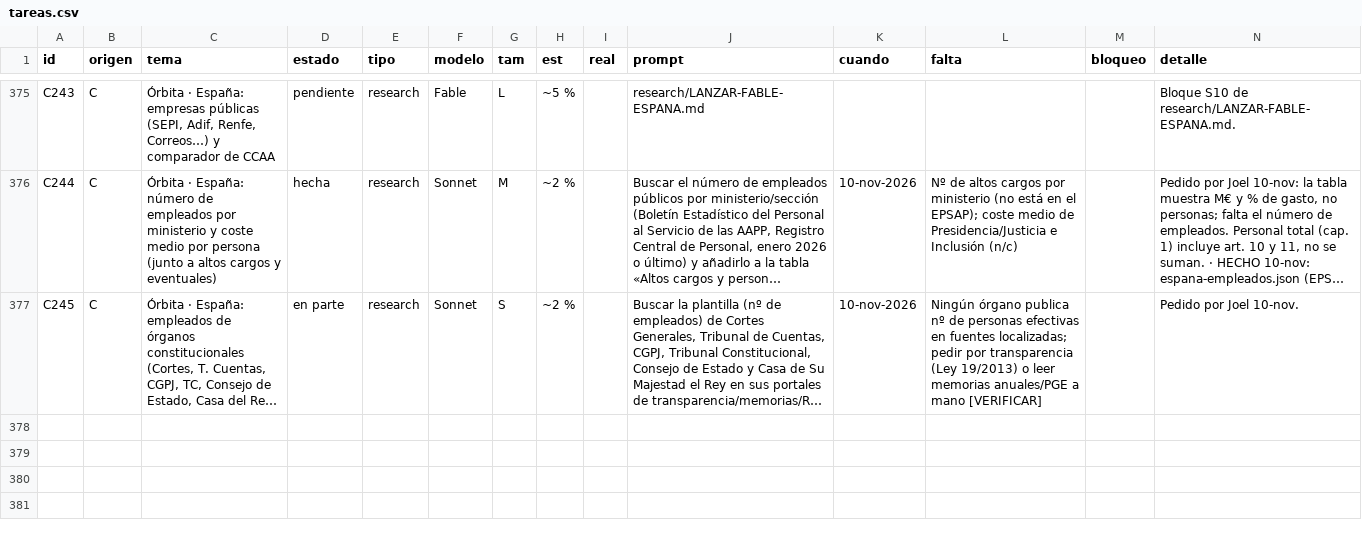
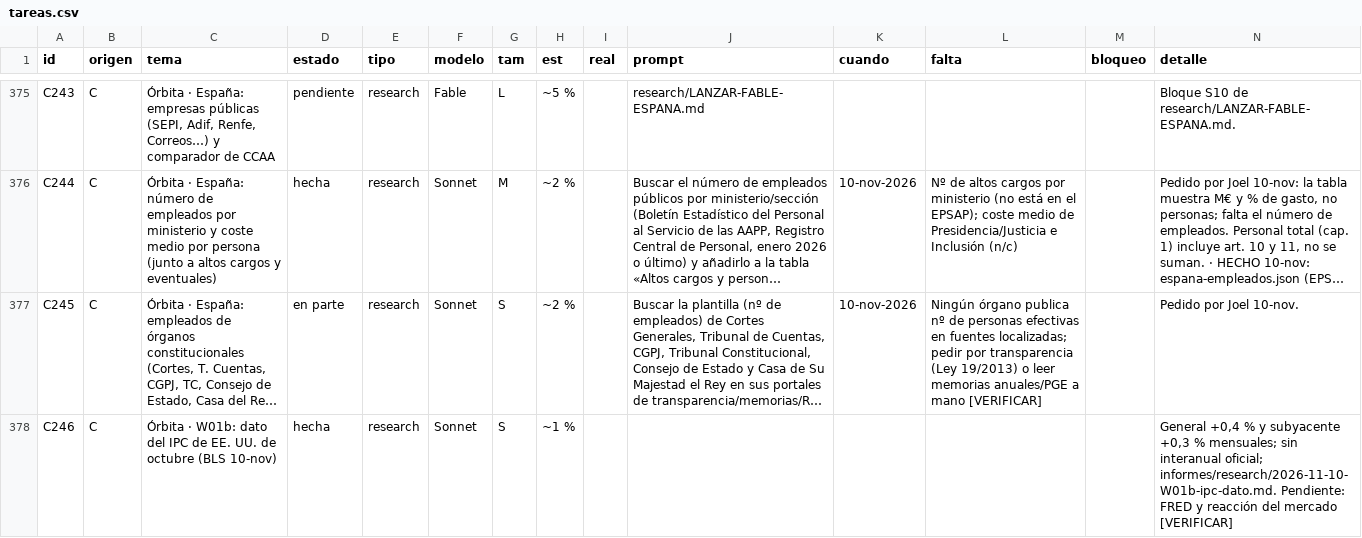
Before and after one commit to joeldragonball-jpg/requirements.txt, a CSV file: research/tareas.csv, drawn as a sheet; only a part is shown, gaps mark what is left out; long unchanged cells end in …; the diff names each change by its address in the sheet, - before the commit and + after, or states it on an @@ line.

```diff
--- a/research/tareas.csv
+++ b/research/tareas.csv
+row 378: C246 | C | Órbita · W01b: dato del IPC de EE. UU. de octubre (BLS 10-nov) | hecha | research | Sonnet | S | ~1 % |  |  |  |  |  | General +0,4 % y subyacente +0,3 % mensuales; sin interanual oficial; informes/research/2026-11-10-W01b-ipc-dato.md. Pendiente: FRED y reacción del mercado [VERIFICAR]
```
Also changed, not shown: 8 other files.
